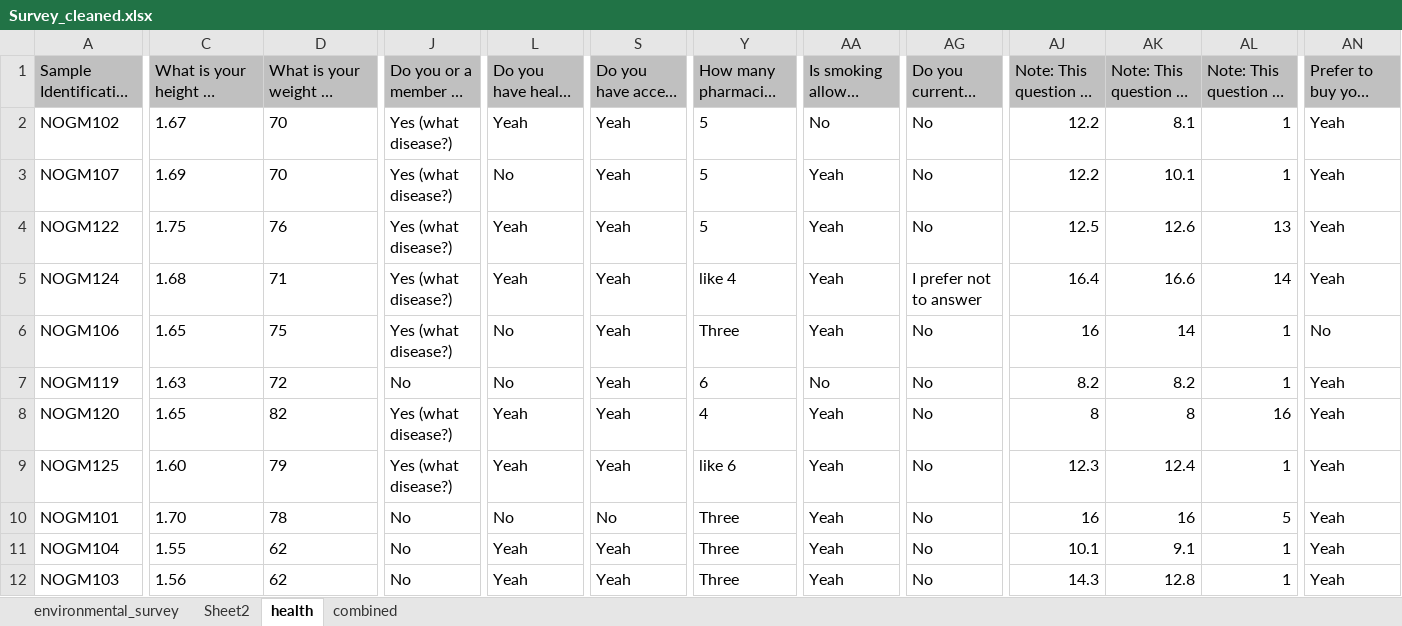
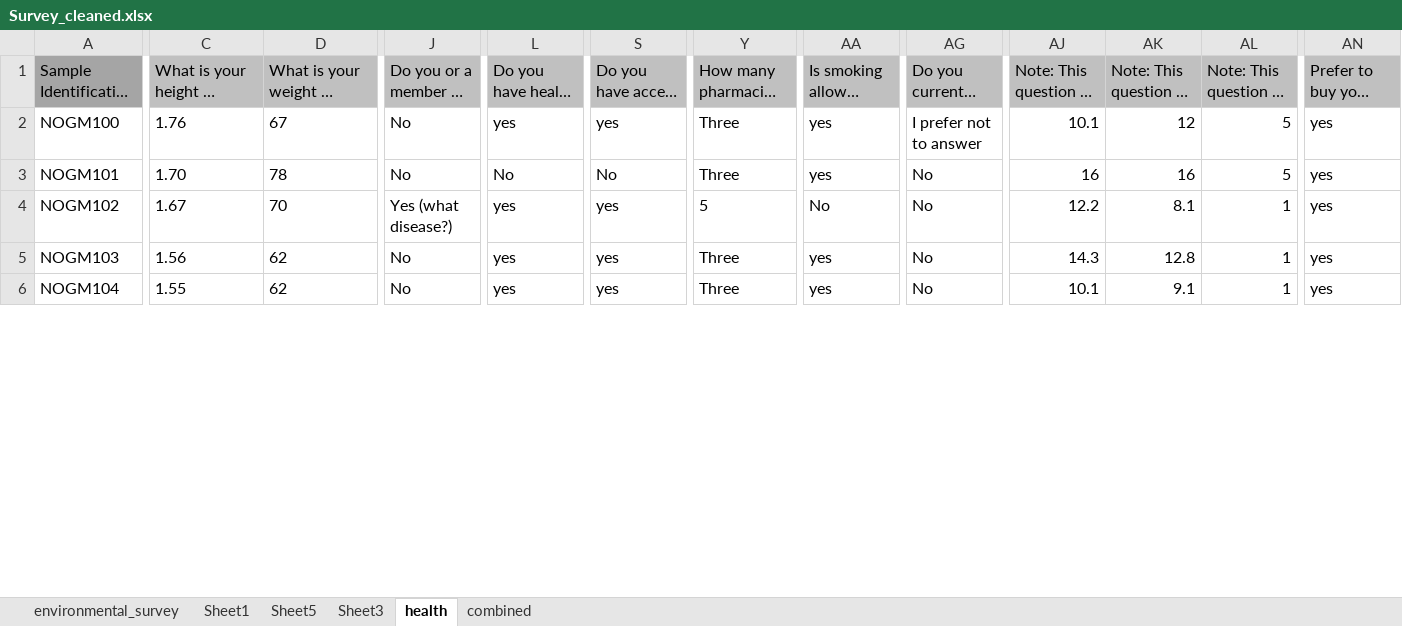
Before and after one commit to GChukwuonye/border_project, an Excel workbook: Survey_cleaned.xlsx, sheet health, drawn as a sheet; only a part is shown, gaps mark what is left out; long unchanged cells end in …; values as stored, in another font and other column widths than the file's, no borders; removed rows and columns are numbered as before the commit, all else as after; rows hold the shown columns only; the diff covers the shown part only; the diff names each change by its address in the sheet, - before the commit and + after, or states it on an @@ line.

```diff
--- a/Survey_cleaned.xlsx (sheet health)
+++ b/Survey_cleaned.xlsx (sheet health)
-sheet tab: Sheet2
+sheet tab: Sheet1
+sheet tab: Sheet5
+sheet tab: Sheet3
-A1 fill: #C0C0C0
+A1 fill: #A5A5A5
-A2: NOGM102
+A2: NOGM100
-C2: 1.67
+C2: 1.76
-D2: 70
+D2: 67
-J2: Yes (what disease?)
+J2: No
-L2: Yeah
+L2: yes
-S2: Yeah
+S2: yes
-Y2: 5
+Y2: Three
-AA2: No
+AA2: yes
-AG2: No
+AG2: I prefer not to answer
-AJ2: 12.2
+AJ2: 10.1
-AK2: 8.1
+AK2: 12
-AL2: 1
+AL2: 5
-AN2: Yeah
+AN2: yes
-row 3: NOGM107 | 1.69 | 70 | Yes (what disease?) | No | Yeah | 5 | Yeah | No | 12.2 | 10.1 | 1 | Yeah
-row 4: NOGM122 | 1.75 | 76 | Yes (what disease?) | Yeah | Yeah | 5 | Yeah | No | 12.5 | 12.6 | 13 | Yeah
-row 5: NOGM124 | 1.68 | 71 | Yes (what disease?) | Yeah | Yeah | like 4 | Yeah | I prefer not to answer | 16.4 | 16.6 | 14 | Yeah
-row 6: NOGM106 | 1.65 | 75 | Yes (what disease?) | No | Yeah | Three | Yeah | No | 16 | 14 | 1 | No
-row 7: NOGM119 | 1.63 | 72 | No | No | Yeah | 6 | No | No | 8.2 | 8.2 | 1 | Yeah
-row 8: NOGM120 | 1.65 | 82 | Yes (what disease?) | Yeah | Yeah | 4 | Yeah | No | 8 | 8 | 16 | Yeah
-row 9: NOGM125 | 1.60 | 79 | Yes (what disease?) | Yeah | Yeah | like 6 | Yeah | No | 12.3 | 12.4 | 1 | Yeah
-AA3: Yeah
+AA3: yes
-AN3: Yeah
+AN3: yes
-row 11: NOGM104 | 1.55 | 62 | No | Yeah | Yeah | Three | Yeah | No | 10.1 | 9.1 | 1 | Yeah
+row 4: NOGM102 | 1.67 | 70 | Yes (what disease?) | yes | yes | 5 | No | No | 12.2 | 8.1 | 1 | yes
-L5: Yeah
+L5: yes
-S5: Yeah
+S5: yes
-AA5: Yeah
+AA5: yes
-AN5: Yeah
+AN5: yes
+row 6: NOGM104 | 1.55 | 62 | No | yes | yes | Three | yes | No | 10.1 | 9.1 | 1 | yes
```
Also changed, not shown: 18 added rows, 12 removed rows, 47 edited cells and cell formats elsewhere in this sheet, sheet environmental_survey, hidden cells, charts or pictures, Master_Spreadsheet_Border_Project.xlsx, 10 other files.
